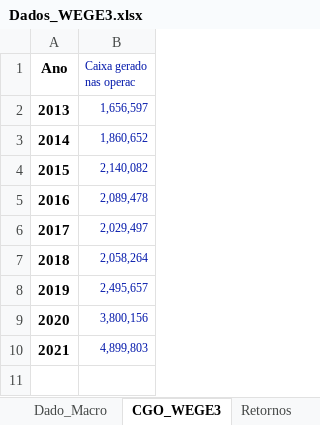
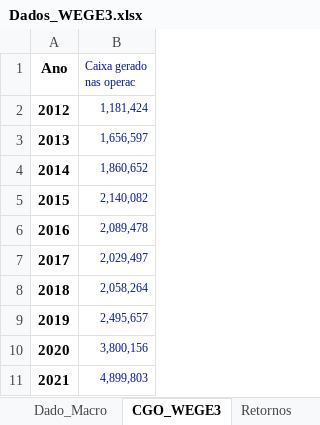
Before and after one commit to gabrielperussi/Dados_WEGE3, an Excel workbook: Dados_WEGE3.xlsx, sheet CGO_WEGE3, drawn as a sheet; values as stored, in another font and other column widths than the file's, no borders; the diff names each change by its address in the sheet, - before the commit and + after, or states it on an @@ line.

Commit message:
Add files via upload

```diff
--- a/Dados_WEGE3.xlsx (sheet CGO_WEGE3)
+++ b/Dados_WEGE3.xlsx (sheet CGO_WEGE3)
+row 2: 2012 | 1,181,424
```
